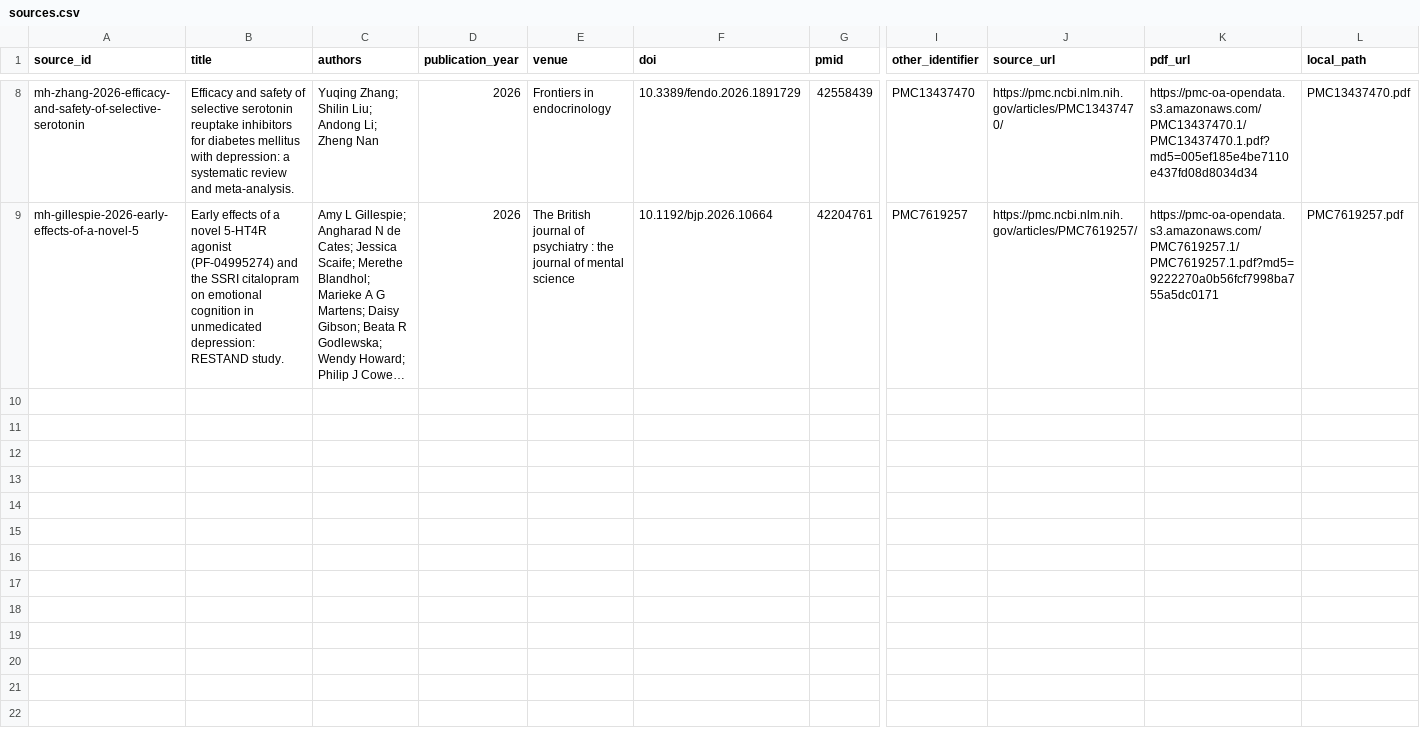
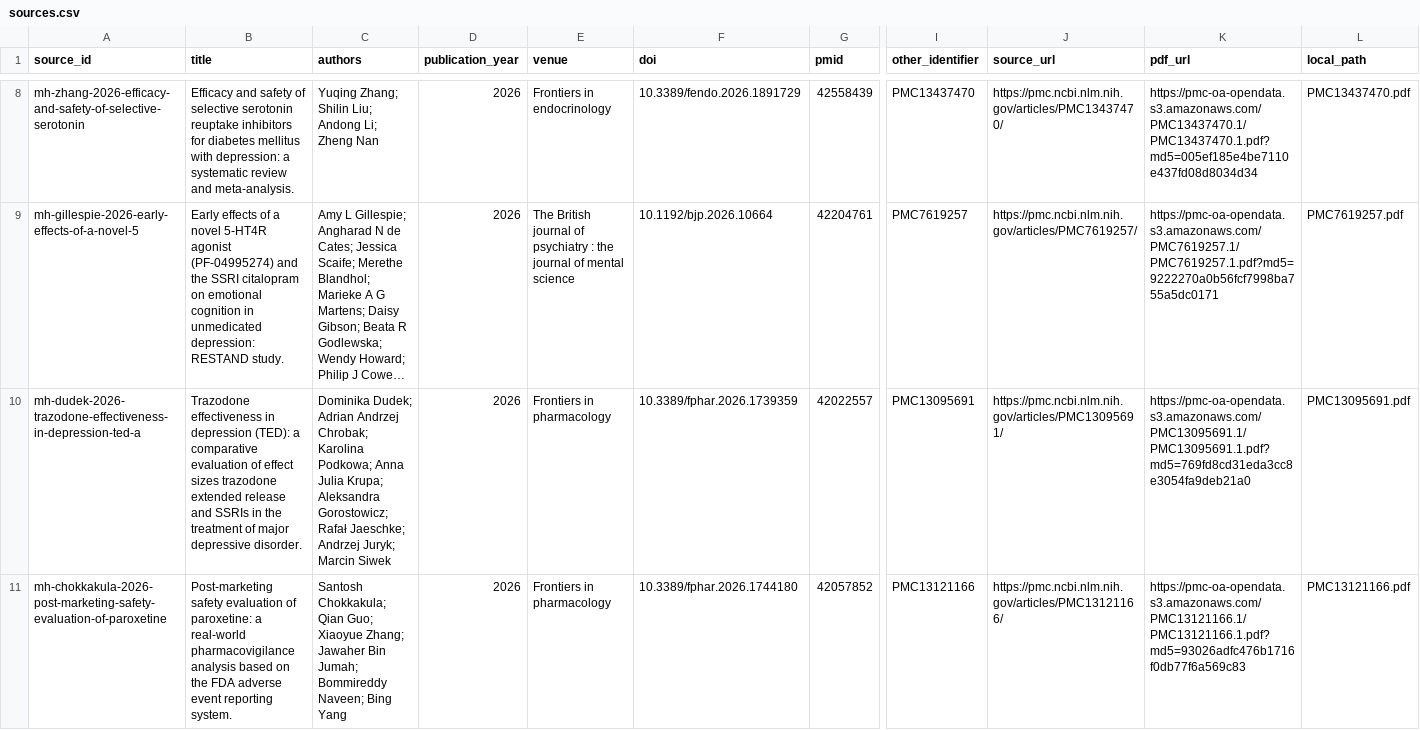
Before and after one commit to jweter/knowledge-engine-core, a CSV file: data/corpora/mental_health_mdd_antidepressants/sources.csv, drawn as a sheet; only a part is shown, gaps mark what is left out; long unchanged cells end in …; rows hold the shown columns only; the diff names each change by its address in the sheet, - before the commit and + after, or states it on an @@ line.

```diff
--- a/data/corpora/mental_health_mdd_antidepressants/sources.csv
+++ b/data/corpora/mental_health_mdd_antidepressants/sources.csv
+row 10: mh-dudek-2026-trazodone-effectiveness-in-depression-ted-a | Trazodone effectiveness in depression (TED): a comparative evaluation of effect sizes trazodone extended release and SSRIs in the treatment of major depressive disorder. | Dominika Dudek; Adrian Andrzej Chrobak; Karolina Podkowa; Anna Julia Krupa; Aleksandra Gorostowicz; Rafał Jaeschke; Andrzej Juryk; Marcin Siwek | 2026 | Frontiers in pharmacology | 10.3389/fphar.2026.1739359 | 42022557 | PMC13095691 | https://pmc.ncbi.nlm.nih.gov/articles/PMC13095691/ | https://pmc-oa-opendata.s3.amazonaws.com/PMC13095691.1/PMC13095691.1.pdf?md5=769fd8cd31eda3cc8e3054fa9deb21a0 | PMC13095691.pdf
+row 11: mh-chokkakula-2026-post-marketing-safety-evaluation-of-paroxetine | Post-marketing safety evaluation of paroxetine: a real-world pharmacovigilance analysis based on the FDA adverse event reporting system. | Santosh Chokkakula; Qian Guo; Xiaoyue Zhang; Jawaher Bin Jumah; Bommireddy Naveen; Bing Yang | 2026 | Frontiers in pharmacology | 10.3389/fphar.2026.1744180 | 42057852 | PMC13121166 | https://pmc.ncbi.nlm.nih.gov/articles/PMC13121166/ | https://pmc-oa-opendata.s3.amazonaws.com/PMC13121166.1/PMC13121166.1.pdf?md5=93026adfc476b1716f0db77f6a569c83 | PMC13121166.pdf
```
Also changed, not shown: 4 other files.
